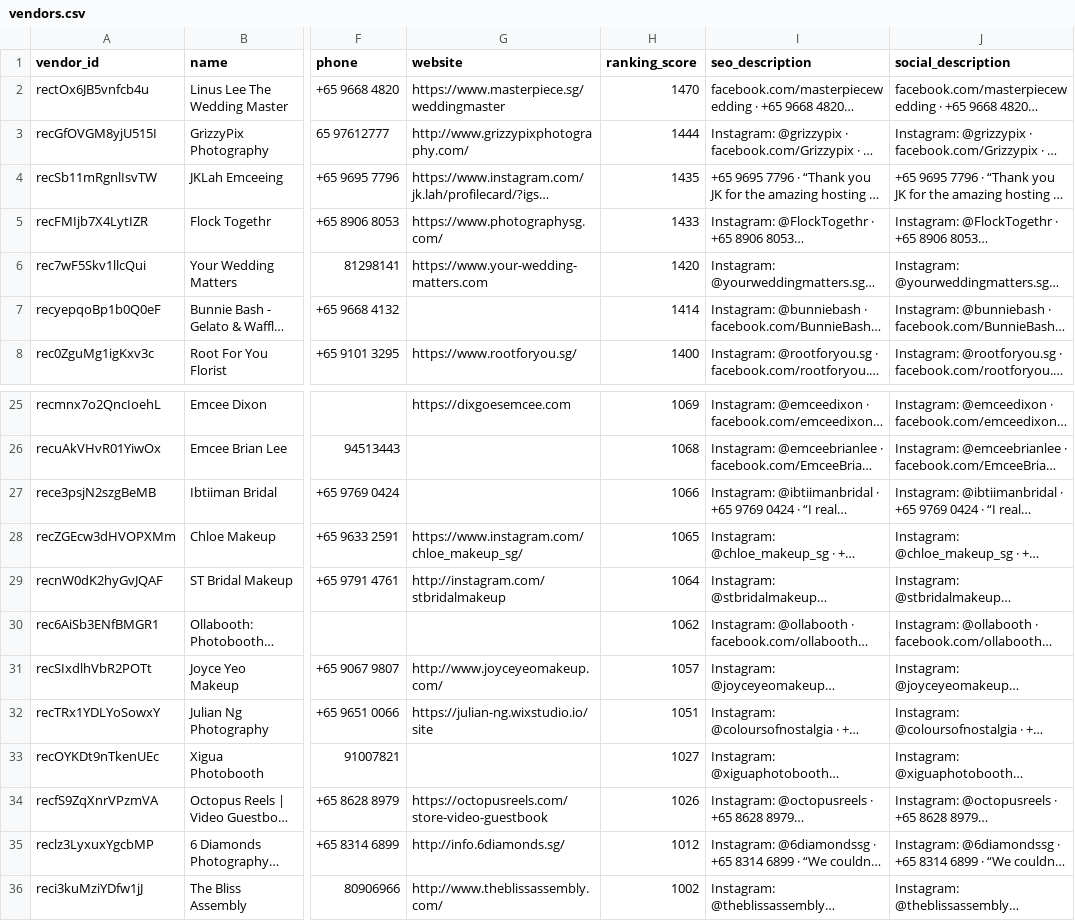
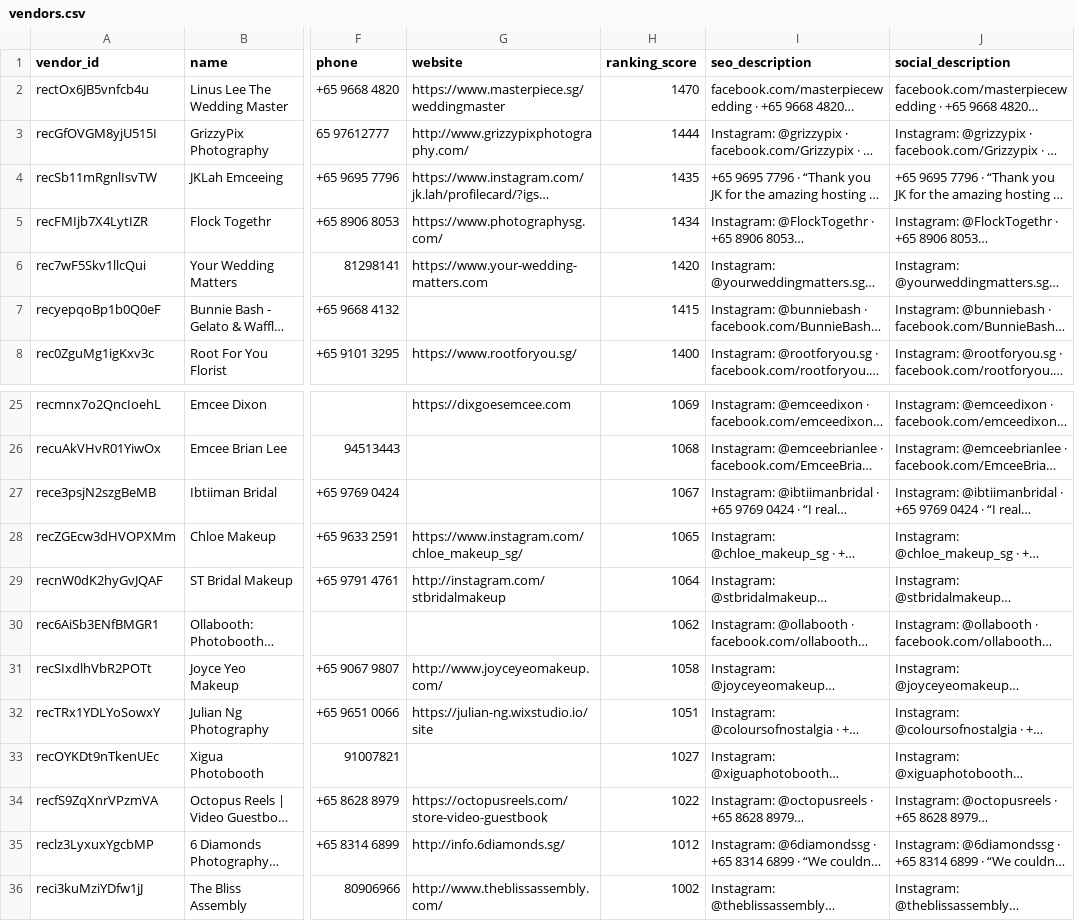
Before and after one commit to luarss/wedding-data, a CSV file: data/bly/vendors.csv, drawn as a sheet; only a part is shown, gaps mark what is left out; long unchanged cells end in …; the diff names each change by its address in the sheet, - before the commit and + after, or states it on an @@ line.

```diff
--- a/data/bly/vendors.csv
+++ b/data/bly/vendors.csv
-H5 (ranking_score): 1433
+H5 (ranking_score): 1434
-H7 (ranking_score): 1414
+H7 (ranking_score): 1415
-H27 (ranking_score): 1066
+H27 (ranking_score): 1067
-H31 (ranking_score): 1057
+H31 (ranking_score): 1058
-H34 (ranking_score): 1026
+H34 (ranking_score): 1022
```
Also changed, not shown: data/bly/venues.csv, 2 other files.
